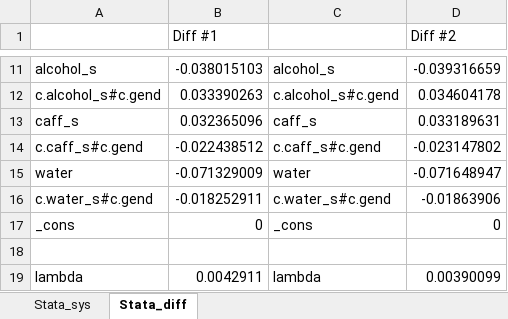
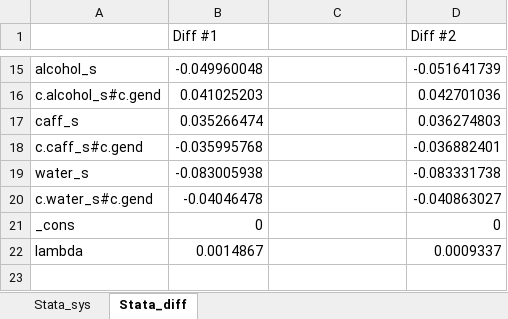
Before and after one commit to wenjzh/Blood-Pressure-by-Gender-using-LASSO, an Excel workbook: DL/group_2.xlsx, sheet Stata_diff, drawn as a sheet; only a part is shown, gaps mark what is left out; values as stored, in another font and other column widths than the file's, no borders; removed rows and columns are numbered as before the commit, all else as after; the diff covers the shown part only; the diff names each change by its address in the sheet, - before the commit and + after, or states it on an @@ line.

```diff
--- a/DL/group_2.xlsx (sheet Stata_diff)
+++ b/DL/group_2.xlsx (sheet Stata_diff)
-B15 (Diff #1): -0.038015103
+B15 (Diff #1): -0.049960048
-C15: alcohol_s
+C15: (empty)
-D15 (Diff #2): -0.039316659
+D15 (Diff #2): -0.051641739
-B16 (Diff #1): 0.033390263
+B16 (Diff #1): 0.041025203
-C16: c.alcohol_s#c.gend
+C16: (empty)
-D16 (Diff #2): 0.034604178
+D16 (Diff #2): 0.042701036
-B17 (Diff #1): 0.032365096
+B17 (Diff #1): 0.035266474
-C17: caff_s
+C17: (empty)
-D17 (Diff #2): 0.033189631
+D17 (Diff #2): 0.036274803
-B18 (Diff #1): -0.022438512
+B18 (Diff #1): -0.035995768
-C18: c.caff_s#c.gend
+C18: (empty)
-D18 (Diff #2): -0.023147802
+D18 (Diff #2): -0.036882401
-row 15: water | -0.071329009 | water | -0.071648947
+row 19: water_s | -0.083005938 |  | -0.083331738
-B20 (Diff #1): -0.018252911
+B20 (Diff #1): -0.04046478
-C20: c.water_s#c.gend
+C20: (empty)
-D20 (Diff #2): -0.01863906
+D20 (Diff #2): -0.040863027
-C21: _cons
+C21: (empty)
-row 18: (empty)
-B22 (Diff #1): 0.0042911
+B22 (Diff #1): 0.0014867
-C22: lambda
+C22: (empty)
-D22 (Diff #2): 0.00390099
+D22 (Diff #2): 0.0009337
```
Also changed, not shown: 5 added rows, 1 removed row and 24 edited cells elsewhere in this sheet, sheet Stata_sys, 11 other files.
